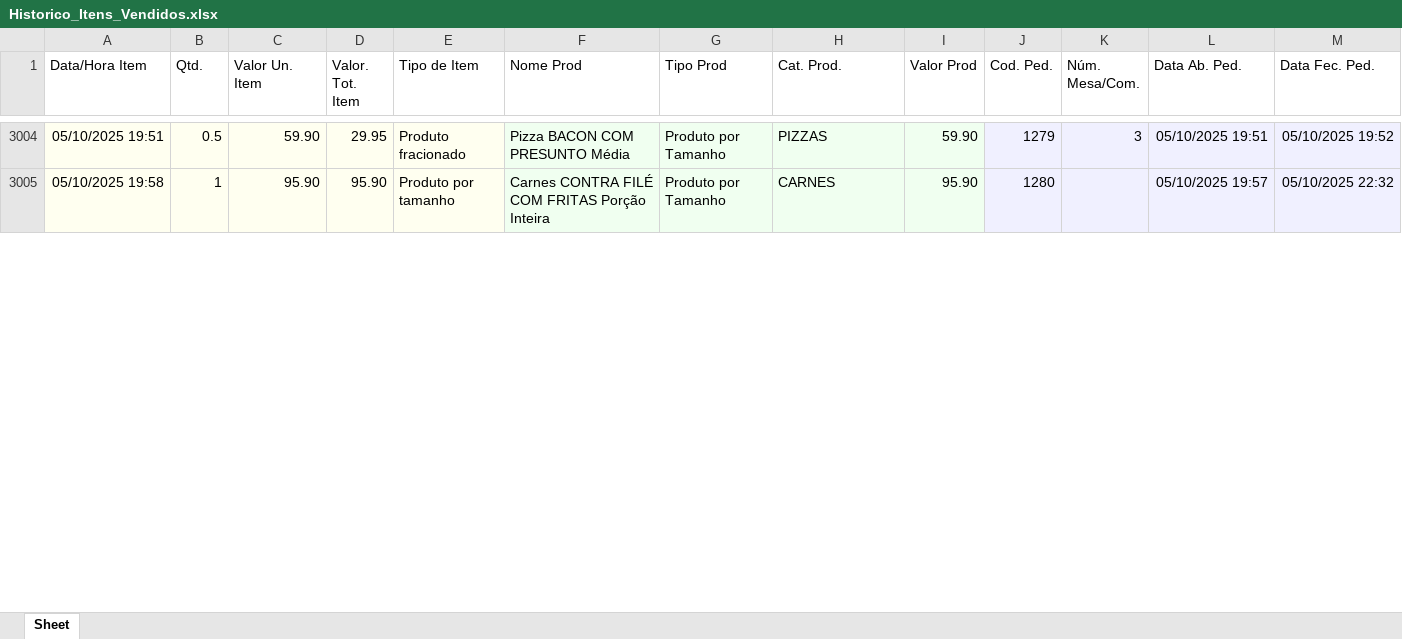
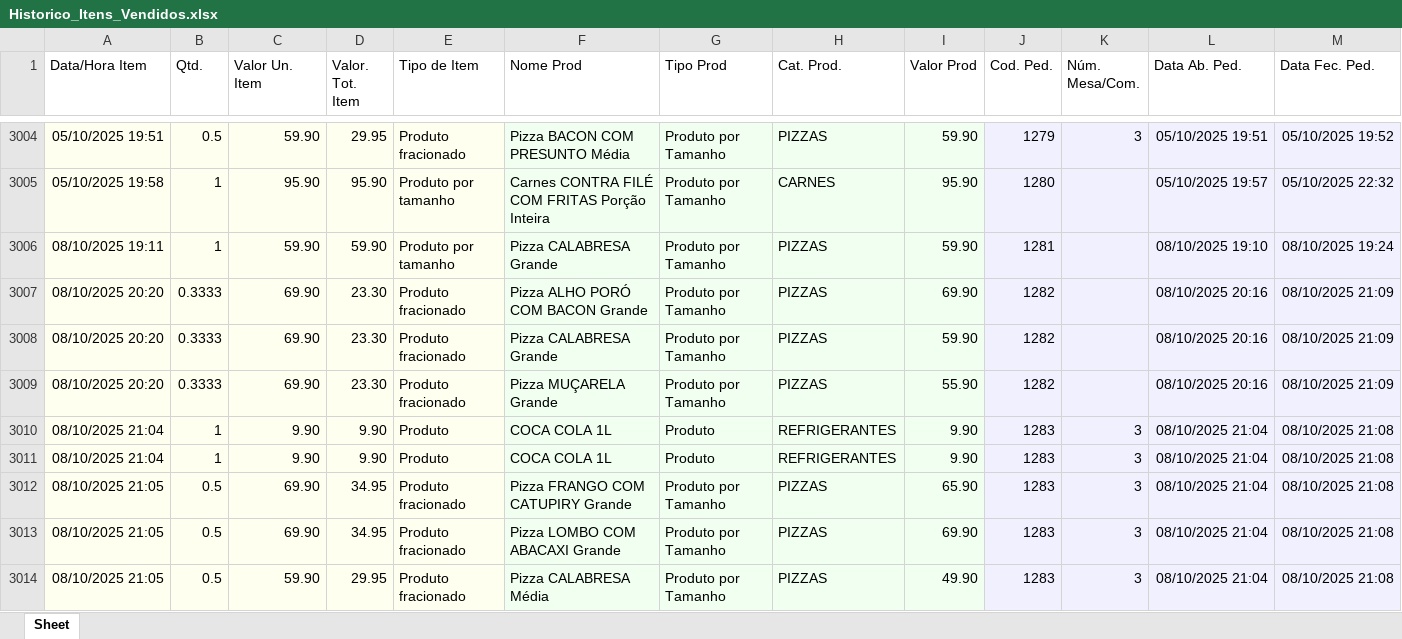
Before and after one commit to jvasouza/dashboard_pizzaria, an Excel workbook: data/Historico_Itens_Vendidos.xlsx, sheet Sheet, drawn as a sheet; only a part is shown, gaps mark what is left out; values as stored, in another font and other column widths than the file's, no borders; rows hold the shown columns only; the diff covers the shown part only; the diff names each change by its address in the sheet, - before the commit and + after, or states it on an @@ line.

```diff
--- a/data/Historico_Itens_Vendidos.xlsx (sheet Sheet)
+++ b/data/Historico_Itens_Vendidos.xlsx (sheet Sheet)
+row 3006: 08/10/2025 19:11 | 1 | 59.90 | 59.90 | Produto por tamanho | Pizza CALABRESA Grande | Produto por Tamanho | PIZZAS | 59.90 | 1281 |  | 08/10/2025 19:10 | 08/10/2025 19:24
+row 3007: 08/10/2025 20:20 | 0.3333 | 69.90 | 23.30 | Produto fracionado | Pizza ALHO PORÓ COM BACON Grande | Produto por Tamanho | PIZZAS | 69.90 | 1282 |  | 08/10/2025 20:16 | 08/10/2025 21:09
+row 3008: 08/10/2025 20:20 | 0.3333 | 69.90 | 23.30 | Produto fracionado | Pizza CALABRESA Grande | Produto por Tamanho | PIZZAS | 59.90 | 1282 |  | 08/10/2025 20:16 | 08/10/2025 21:09
+row 3009: 08/10/2025 20:20 | 0.3333 | 69.90 | 23.30 | Produto fracionado | Pizza MUÇARELA Grande | Produto por Tamanho | PIZZAS | 55.90 | 1282 |  | 08/10/2025 20:16 | 08/10/2025 21:09
+row 3010: 08/10/2025 21:04 | 1 | 9.90 | 9.90 | Produto | COCA COLA 1L | Produto | REFRIGERANTES | 9.90 | 1283 | 3 | 08/10/2025 21:04 | 08/10/2025 21:08
+row 3011: 08/10/2025 21:04 | 1 | 9.90 | 9.90 | Produto | COCA COLA 1L | Produto | REFRIGERANTES | 9.90 | 1283 | 3 | 08/10/2025 21:04 | 08/10/2025 21:08
+row 3012: 08/10/2025 21:05 | 0.5 | 69.90 | 34.95 | Produto fracionado | Pizza FRANGO COM CATUPIRY Grande | Produto por Tamanho | PIZZAS | 65.90 | 1283 | 3 | 08/10/2025 21:04 | 08/10/2025 21:08
+row 3013: 08/10/2025 21:05 | 0.5 | 69.90 | 34.95 | Produto fracionado | Pizza LOMBO COM ABACAXI Grande | Produto por Tamanho | PIZZAS | 69.90 | 1283 | 3 | 08/10/2025 21:04 | 08/10/2025 21:08
+row 3014: 08/10/2025 21:05 | 0.5 | 59.90 | 29.95 | Produto fracionado | Pizza CALABRESA Média | Produto por Tamanho | PIZZAS | 49.90 | 1283 | 3 | 08/10/2025 21:04 | 08/10/2025 21:08
```
Also changed, not shown: 95 added rows and 2 edited cells elsewhere in this sheet, data/Lista-contas-receber.xlsx, data/Todos os pedidos.xlsx.
